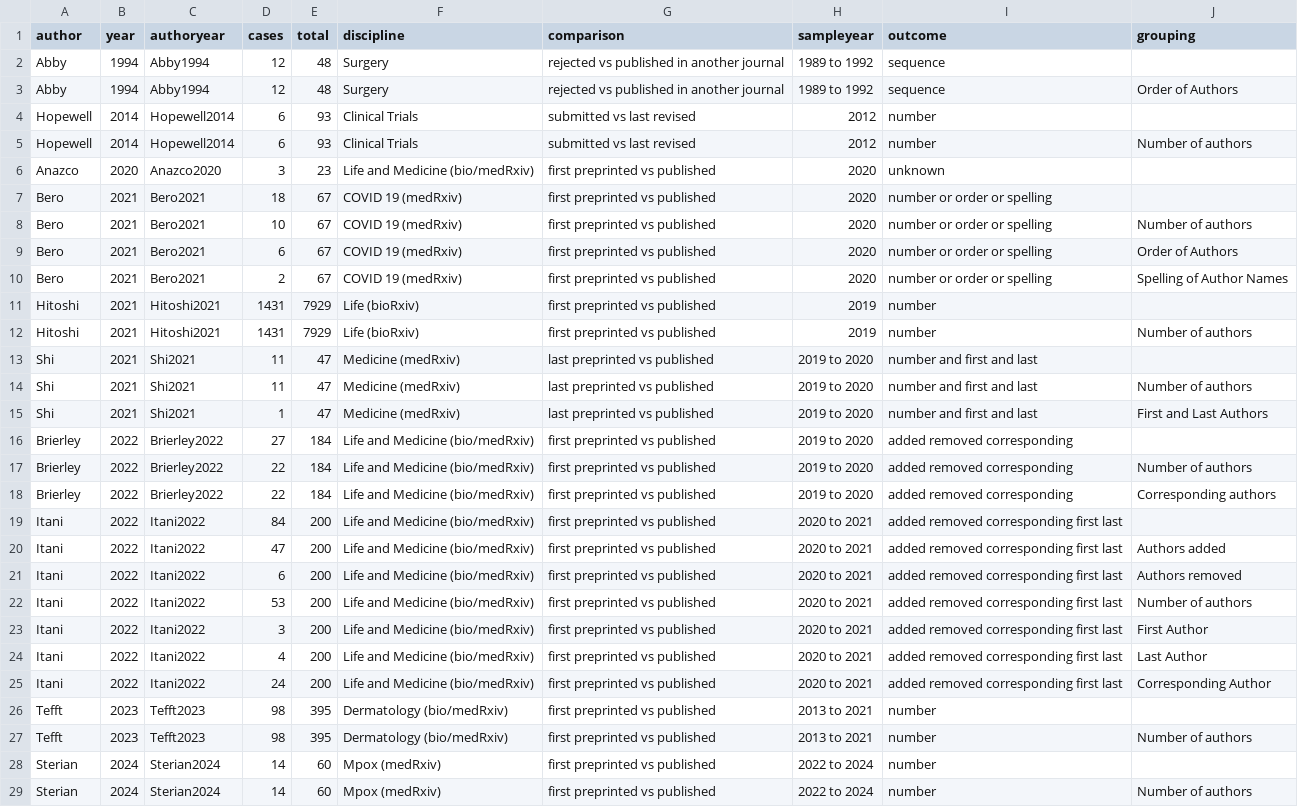
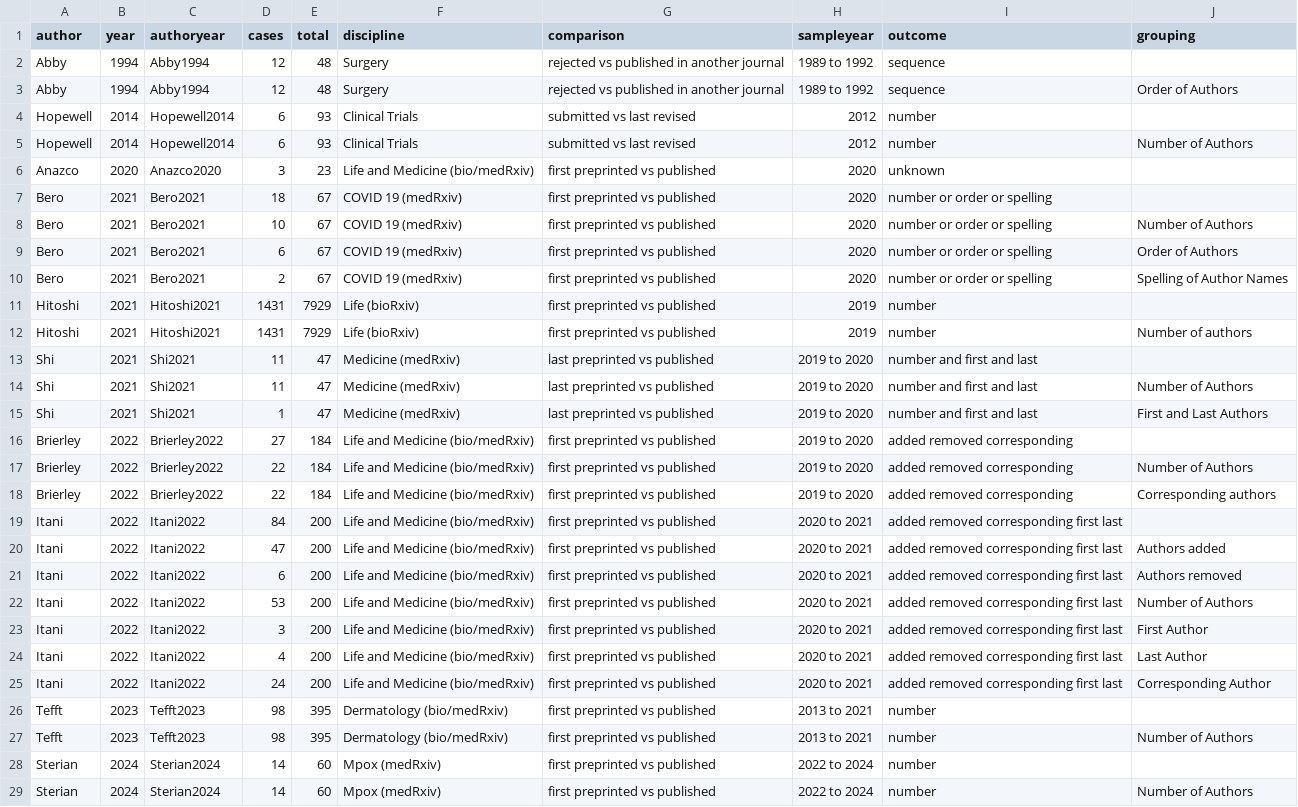
Before and after one commit to MarioMalicki/Manuscript-Changes-Tracker, a CSV file: Authorship.csv, drawn as a sheet.

Commit message:
Update Authorship.csv

```diff
--- a/Authorship.csv
+++ b/Authorship.csv
@@ -4,6 +4,6 @@ Abby,1994,Abby1994,12,48,Surgery,rejected vs published in another journal,1989 t
 Hopewell,2014,Hopewell2014,6,93,Clinical Trials,submitted vs last revised,2012,number,
-Hopewell,2014,Hopewell2014,6,93,Clinical Trials,submitted vs last revised,2012,number,Number of authors
+Hopewell,2014,Hopewell2014,6,93,Clinical Trials,submitted vs last revised,2012,number,Number of Authors
 Anazco,2020,Anazco2020,3,23,Life and Medicine (bio/medRxiv),first preprinted vs published,2020,unknown,
 Bero,2021,Bero2021,18,67,COVID 19 (medRxiv),first preprinted vs published,2020,number or order or spelling,
-Bero,2021,Bero2021,10,67,COVID 19 (medRxiv),first preprinted vs published,2020,number or order or spelling,Number of authors
+Bero,2021,Bero2021,10,67,COVID 19 (medRxiv),first preprinted vs published,2020,number or order or spelling,Number of Authors
 Bero,2021,Bero2021,6,67,COVID 19 (medRxiv),first preprinted vs published,2020,number or order or spelling,Order of Authors
@@ -13,6 +13,6 @@ Hitoshi,2021,Hitoshi2021,1431,7929,Life (bioRxiv),first preprinted vs published,
 Shi,2021,Shi2021,11,47,Medicine (medRxiv),last preprinted vs published,2019 to 2020,number and first and last,
-Shi,2021,Shi2021,11,47,Medicine (medRxiv),last preprinted vs published,2019 to 2020,number and first and last,Number of authors
+Shi,2021,Shi2021,11,47,Medicine (medRxiv),last preprinted vs published,2019 to 2020,number and first and last,Number of Authors
 Shi,2021,Shi2021,1,47,Medicine (medRxiv),last preprinted vs published,2019 to 2020,number and first and last,First and Last Authors
 Brierley,2022,Brierley2022,27,184,Life and Medicine  (bio/medRxiv),first preprinted vs published,2019 to 2020,added removed corresponding,
-Brierley,2022,Brierley2022,22,184,Life and Medicine  (bio/medRxiv),first preprinted vs published,2019 to 2020,added removed corresponding,Number of authors
+Brierley,2022,Brierley2022,22,184,Life and Medicine  (bio/medRxiv),first preprinted vs published,2019 to 2020,added removed corresponding,Number of Authors
 Brierley,2022,Brierley2022,22,184,Life and Medicine  (bio/medRxiv),first preprinted vs published,2019 to 2020,added removed corresponding,Corresponding authors
@@ -21,3 +21,3 @@ Itani,2022,Itani2022,47,200,Life and Medicine  (bio/medRxiv),first preprinted vs
 Itani,2022,Itani2022,6,200,Life and Medicine  (bio/medRxiv),first preprinted vs published,2020 to 2021,added removed corresponding first last,Authors removed
-Itani,2022,Itani2022,53,200,Life and Medicine  (bio/medRxiv),first preprinted vs published,2020 to 2021,added removed corresponding first last,Number of authors
+Itani,2022,Itani2022,53,200,Life and Medicine  (bio/medRxiv),first preprinted vs published,2020 to 2021,added removed corresponding first last,Number of Authors
 Itani,2022,Itani2022,3,200,Life and Medicine  (bio/medRxiv),first preprinted vs published,2020 to 2021,added removed corresponding first last,First Author
@@ -26,4 +26,4 @@ Itani,2022,Itani2022,24,200,Life and Medicine  (bio/medRxiv),first preprinted vs
 Tefft,2023,Tefft2023,98,395,Dermatology  (bio/medRxiv),first preprinted vs published,2013 to 2021,number,
-Tefft,2023,Tefft2023,98,395,Dermatology  (bio/medRxiv),first preprinted vs published,2013 to 2021,number,Number of authors
+Tefft,2023,Tefft2023,98,395,Dermatology  (bio/medRxiv),first preprinted vs published,2013 to 2021,number,Number of Authors
 Sterian,2024,Sterian2024,14,60,Mpox (medRxiv),first preprinted vs published,2022 to 2024,number,
-Sterian,2024,Sterian2024,14,60,Mpox (medRxiv),first preprinted vs published,2022 to 2024,number,Number of authors
+Sterian,2024,Sterian2024,14,60,Mpox (medRxiv),first preprinted vs published,2022 to 2024,number,Number of Authors
```
